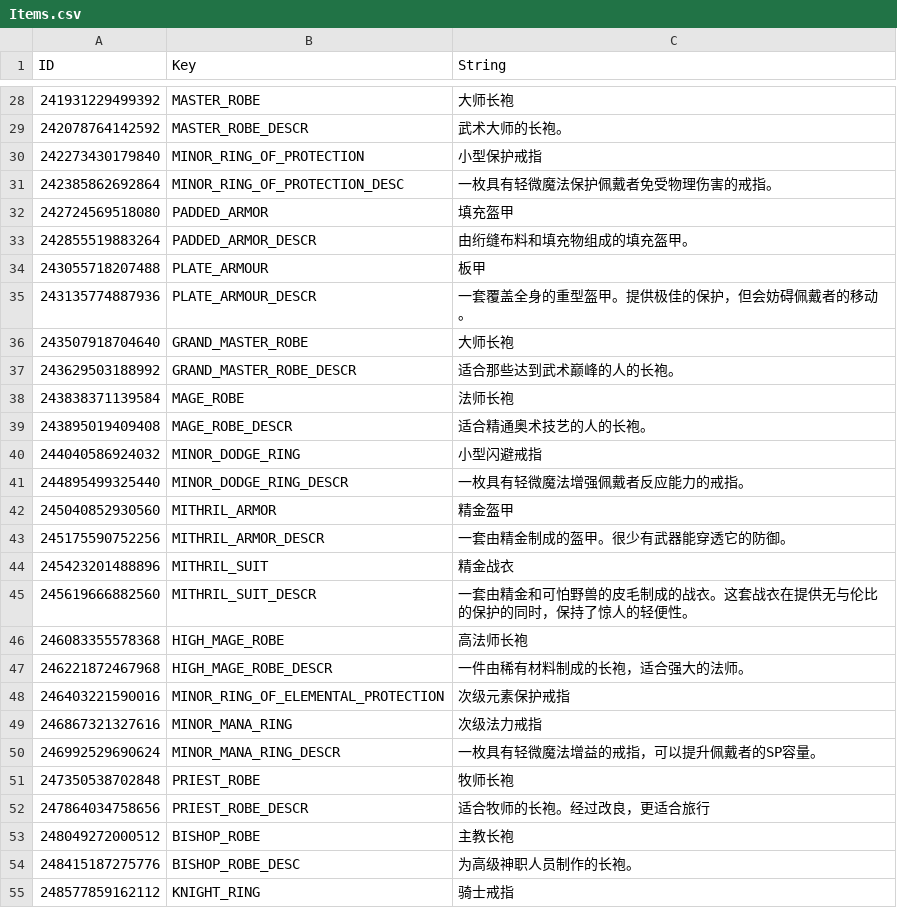
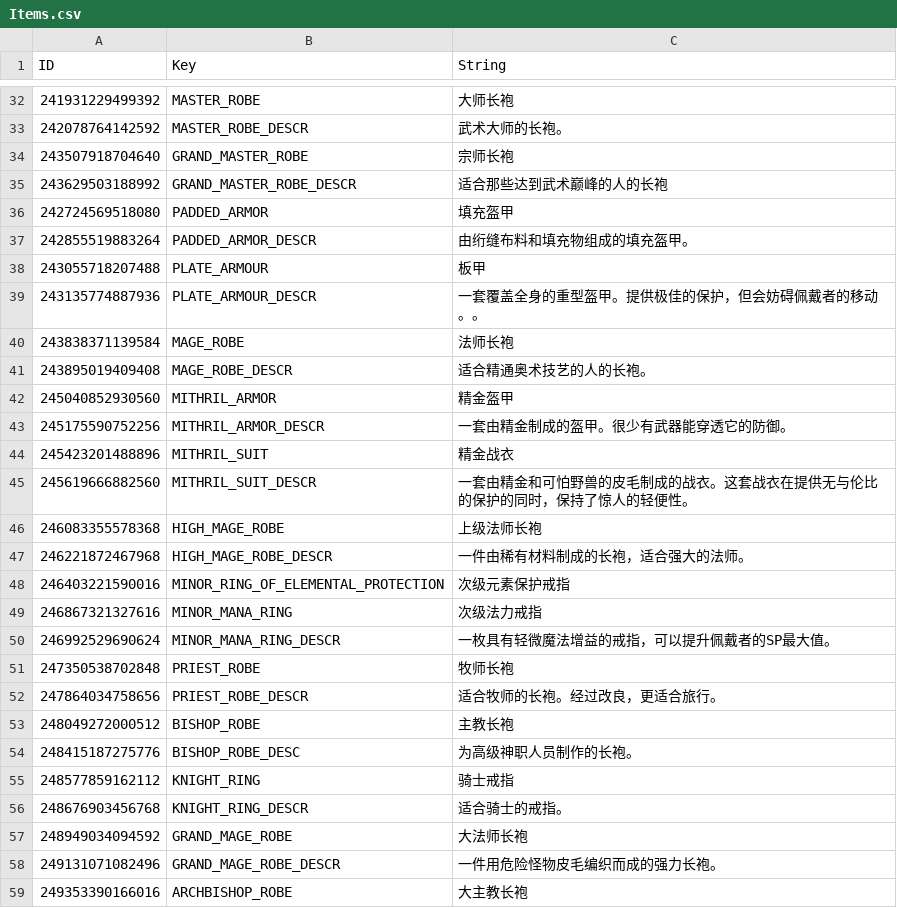
Before and after one commit to AlisonAirline/Our-Adventurer-Guild-Chinese-Localization, a CSV file: CustomTranslation/Items.csv, drawn as a sheet; only a part is shown, gaps mark what is left out; the shorter side is filled out with more unchanged rows; the diff covers the shown part only.

```diff
--- a/CustomTranslation/Items.csv
+++ b/CustomTranslation/Items.csv
@@ -29,4 +33,4 @@
 242078764142592,MASTER_ROBE_DESCR,武术大师的长袍。
-242273430179840,MINOR_RING_OF_PROTECTION,小型保护戒指
-242385862692864,MINOR_RING_OF_PROTECTION_DESC,一枚具有轻微魔法保护佩戴者免受物理伤害的戒指。
+243507918704640,GRAND_MASTER_ROBE,宗师长袍
+243629503188992,GRAND_MASTER_ROBE_DESCR,适合那些达到武术巅峰的人的长袍
 242724569518080,PADDED_ARMOR,填充盔甲
@@ -34,9 +38,5 @@
 243055718207488,PLATE_ARMOUR,板甲
-243135774887936,PLATE_ARMOUR_DESCR,一套覆盖全身的重型盔甲。提供极佳的保护，但会妨碍佩戴者的移动。
-243507918704640,GRAND_MASTER_ROBE,大师长袍
-243629503188992,GRAND_MASTER_ROBE_DESCR,适合那些达到武术巅峰的人的长袍。
+243135774887936,PLATE_ARMOUR_DESCR,一套覆盖全身的重型盔甲。提供极佳的保护，但会妨碍佩戴者的移动。。
 243838371139584,MAGE_ROBE,法师长袍
 243895019409408,MAGE_ROBE_DESCR,适合精通奥术技艺的人的长袍。
-244040586924032,MINOR_DODGE_RING,小型闪避戒指
-244895499325440,MINOR_DODGE_RING_DESCR,一枚具有轻微魔法增强佩戴者反应能力的戒指。
 245040852930560,MITHRIL_ARMOR,精金盔甲
@@ -45,3 +45,3 @@
 245619666882560,MITHRIL_SUIT_DESCR,一套由精金和可怕野兽的皮毛制成的战衣。这套战衣在提供无与伦比的保护的同时，保持了惊人的轻便性。
-246083355578368,HIGH_MAGE_ROBE,高法师长袍
+246083355578368,HIGH_MAGE_ROBE,上级法师长袍
 246221872467968,HIGH_MAGE_ROBE_DESCR,一件由稀有材料制成的长袍，适合强大的法师。
@@ -49,5 +49,5 @@
 246867321327616,MINOR_MANA_RING,次级法力戒指
-246992529690624,MINOR_MANA_RING_DESCR,一枚具有轻微魔法增益的戒指，可以提升佩戴者的SP容量。
+246992529690624,MINOR_MANA_RING_DESCR,一枚具有轻微魔法增益的戒指，可以提升佩戴者的SP最大值。
 247350538702848,PRIEST_ROBE,牧师长袍
-247864034758656,PRIEST_ROBE_DESCR,适合牧师的长袍。经过改良，更适合旅行
+247864034758656,PRIEST_ROBE_DESCR,适合牧师的长袍。经过改良，更适合旅行。
 248049272000512,BISHOP_ROBE,主教长袍
```
Also changed, not shown: 8 added rows, 4 removed rows and 4 edited cells elsewhere in this file.
